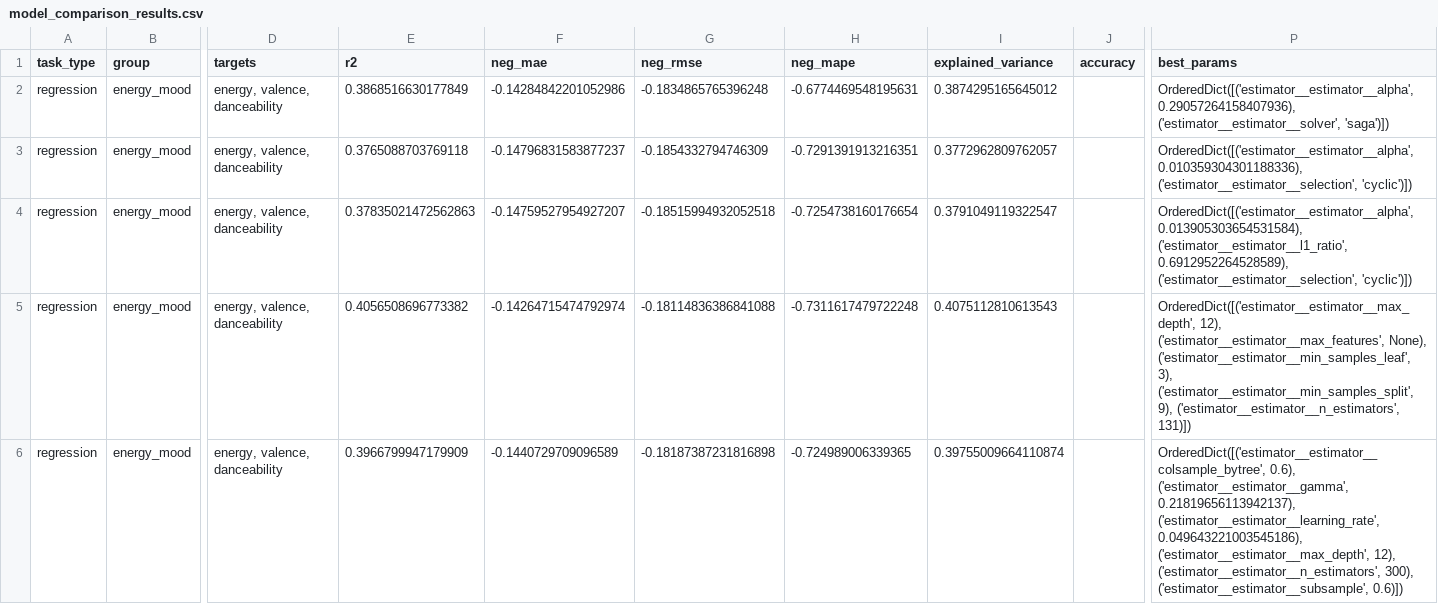
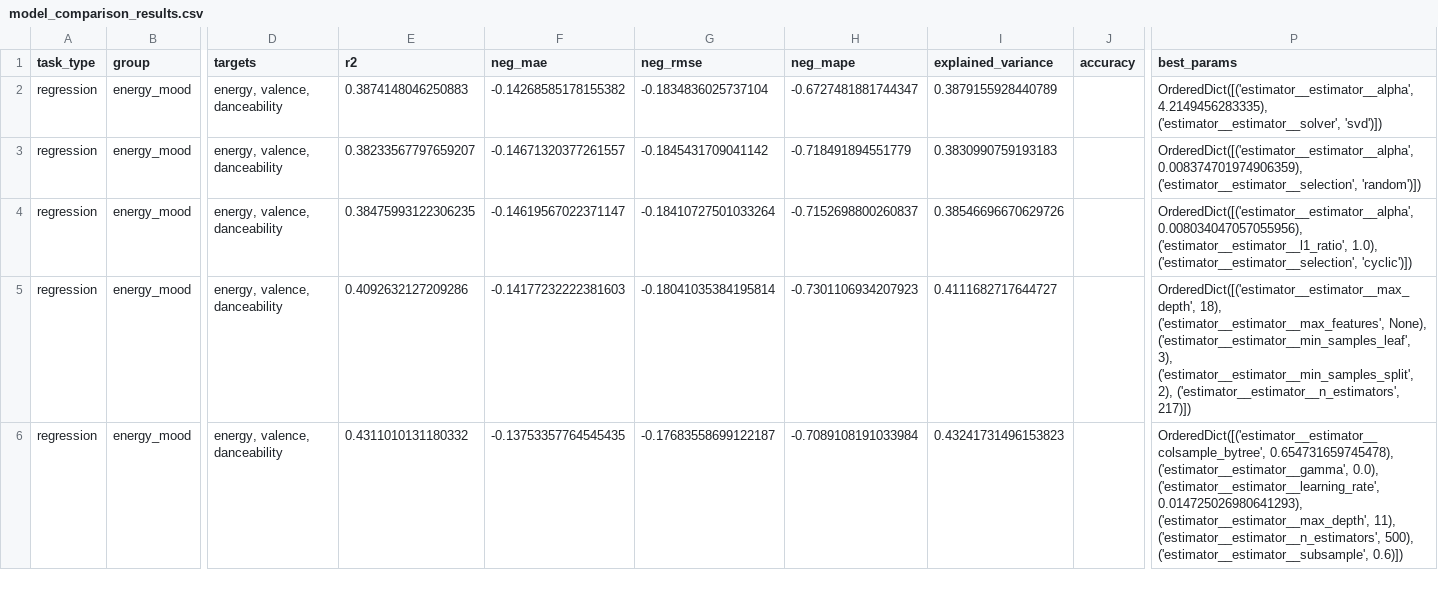
Before and after one commit to Academic-Projects-2025/Music-recommendation-system, a CSV file: models/model_comparison_results.csv, drawn as a sheet; only a part is shown, gaps mark what is left out; the diff covers the shown part only; the diff names each change by its address in the sheet, - before the commit and + after, or states it on an @@ line.

```diff
--- a/models/model_comparison_results.csv
+++ b/models/model_comparison_results.csv
-E2 (r2): 0.3868516630177849
+E2 (r2): 0.3874148046250883
-F2 (neg_mae): -0.14284842201052986
+F2 (neg_mae): -0.14268585178155382
-G2 (neg_rmse): -0.1834865765396248
+G2 (neg_rmse): -0.1834836025737104
-H2 (neg_mape): -0.6774469548195631
+H2 (neg_mape): -0.6727481881744347
-I2 (explained_variance): 0.3874295165645012
+I2 (explained_variance): 0.3879155928440789
-P2 (best_params): OrderedDict([('estimator__estimator__alpha', 0.29057264158407936), ('estimator__estimator__solver', 'saga')])
+P2 (best_params): OrderedDict([('estimator__estimator__alpha', 4.2149456283335), ('estimator__estimator__solver', 'svd')])
-E3 (r2): 0.3765088703769118
+E3 (r2): 0.38233567797659207
-F3 (neg_mae): -0.14796831583877237
+F3 (neg_mae): -0.14671320377261557
-G3 (neg_rmse): -0.1854332794746309
+G3 (neg_rmse): -0.1845431709041142
-H3 (neg_mape): -0.7291391913216351
+H3 (neg_mape): -0.718491894551779
-I3 (explained_variance): 0.3772962809762057
+I3 (explained_variance): 0.3830990759193183
-P3 (best_params): OrderedDict([('estimator__estimator__alpha', 0.010359304301188336), ('estimator__estimator__selection', 'cyclic')])
+P3 (best_params): OrderedDict([('estimator__estimator__alpha', 0.008374701974906359), ('estimator__estimator__selection', 'random')])
-E4 (r2): 0.37835021472562863
+E4 (r2): 0.38475993122306235
-F4 (neg_mae): -0.14759527954927207
+F4 (neg_mae): -0.14619567022371147
-G4 (neg_rmse): -0.18515994932052518
+G4 (neg_rmse): -0.18410727501033264
-H4 (neg_mape): -0.7254738160176654
+H4 (neg_mape): -0.7152698800260837
-I4 (explained_variance): 0.3791049119322547
+I4 (explained_variance): 0.38546696670629726
-P4 (best_params): OrderedDict([('estimator__estimator__alpha', 0.013905303654531584), ('estimator__estimator__l1_ratio', 0.6912952264528589), ('estimator__estimator__selection', 'cyclic')])
+P4 (best_params): OrderedDict([('estimator__estimator__alpha', 0.008034047057055956), ('estimator__estimator__l1_ratio', 1.0), ('estimator__estimator__selection', 'cyclic')])
-E5 (r2): 0.4056508696773382
+E5 (r2): 0.4092632127209286
-F5 (neg_mae): -0.14264715474792974
+F5 (neg_mae): -0.14177232222381603
-G5 (neg_rmse): -0.18114836386841088
+G5 (neg_rmse): -0.18041035384195814
-H5 (neg_mape): -0.7311617479722248
+H5 (neg_mape): -0.7301106934207923
-I5 (explained_variance): 0.4075112810613543
+I5 (explained_variance): 0.4111682717644727
-P5 (best_params): OrderedDict([('estimator__estimator__max_depth', 12), ('estimator__estimator__max_features', None), ('estimator__estimator__min_samples_leaf', 3), ('estimator__estimator__min_samples_split', 9), ('estimator__estimator__n_estimators', 131)])
+P5 (best_params): OrderedDict([('estimator__estimator__max_depth', 18), ('estimator__estimator__max_features', None), ('estimator__estimator__min_samples_leaf', 3), ('estimator__estimator__min_samples_split', 2), ('estimator__estimator__n_estimators', 217)])
-E6 (r2): 0.3966799947179909
+E6 (r2): 0.4311010131180332
-F6 (neg_mae): -0.1440729709096589
+F6 (neg_mae): -0.13753357764545435
-G6 (neg_rmse): -0.18187387231816898
+G6 (neg_rmse): -0.17683558699122187
-H6 (neg_mape): -0.724989006339365
+H6 (neg_mape): -0.7089108191033984
-I6 (explained_variance): 0.39755009664110874
+I6 (explained_variance): 0.43241731496153823
-P6 (best_params): OrderedDict([('estimator__estimator__colsample_bytree', 0.6), ('estimator__estimator__gamma', 0.21819656113942137), ('estimator__estimator__learning_rate', 0.049643221003545186), ('estimator__estimator__max_depth', 12), ('estimator__estimator__n_estimators', 300), ('estimator__estimator__subsample', 0.6)])
+P6 (best_params): OrderedDict([('estimator__estimator__colsample_bytree', 0.654731659745478), ('estimator__estimator__gamma', 0.0), ('estimator__estimator__learning_rate', 0.014725026980641293), ('estimator__estimator__max_depth', 11), ('estimator__estimator__n_estimators', 500), ('estimator__estimator__subsample', 0.6)])
```
Also changed, not shown: 150 edited cells elsewhere in this file, 7 other files.
